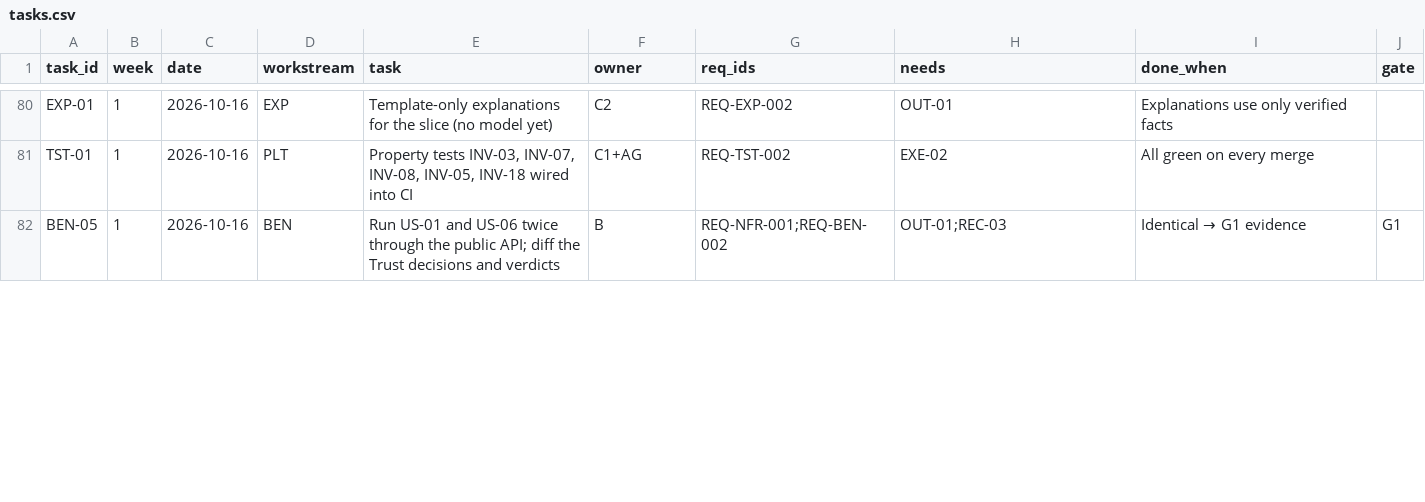
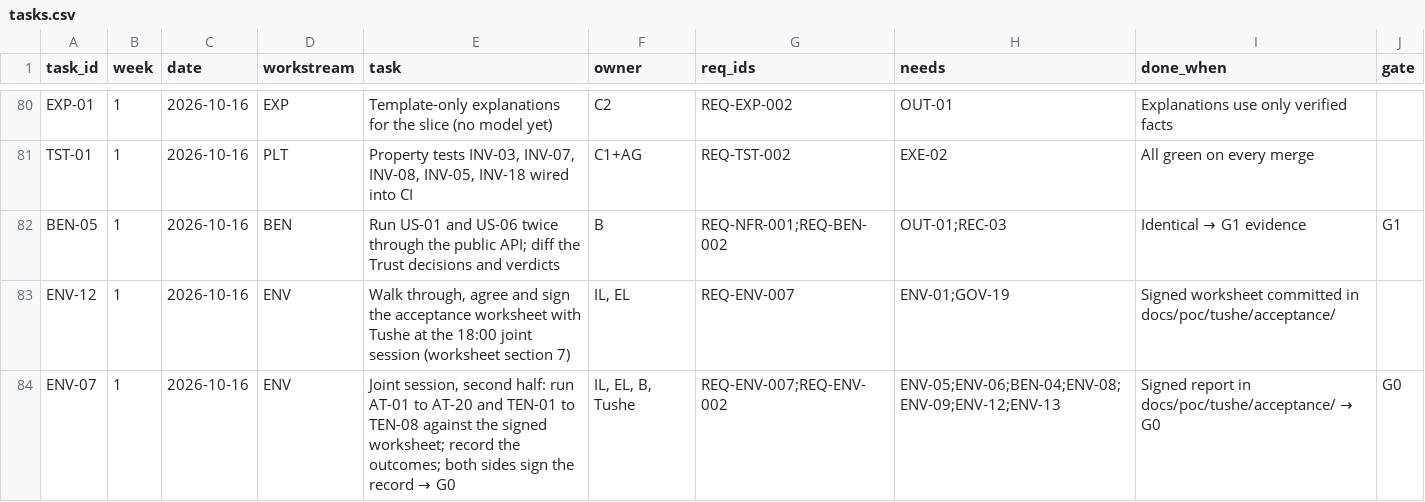
Before and after one commit to Noemai-org/docs, a CSV file: docs/poc/execution/tasks.csv, drawn as a sheet; only a part is shown, gaps mark what is left out; the diff covers the shown part only.

```diff
--- a/docs/poc/execution/tasks.csv
+++ b/docs/poc/execution/tasks.csv
@@ -82 +82,3 @@ TST-01,1,2026-10-16,PLT,"Property tests INV-03, INV-07, INV-08, INV-05, INV-18 w
 BEN-05,1,2026-10-16,BEN,Run US-01 and US-06 twice through the public API; diff the Trust decisions and verdicts,B,REQ-NFR-001;REQ-BEN-002,OUT-01;REC-03,Identical → G1 evidence,G1
+ENV-12,1,2026-10-16,ENV,"Walk through, agree and sign the acceptance worksheet with Tushe at the 18:00 joint session (worksheet section 7)","IL, EL",REQ-ENV-007,ENV-01;GOV-19,Signed worksheet committed in docs/poc/tushe/acceptance/,
+ENV-07,1,2026-10-16,ENV,"Joint session, second half: run AT-01 to AT-20 and TEN-01 to TEN-08 against the signed worksheet; record the outcomes; both sides sign the record → G0","IL, EL, B, Tushe",REQ-ENV-007;REQ-ENV-002,ENV-05;ENV-06;BEN-04;ENV-08;ENV-09;ENV-12;ENV-13,Signed report in docs/poc/tushe/acceptance/ → G0,G0
```
Also changed, not shown: 2 added rows, 2 removed rows and 6 edited cells elsewhere in this file, 23 other files.
